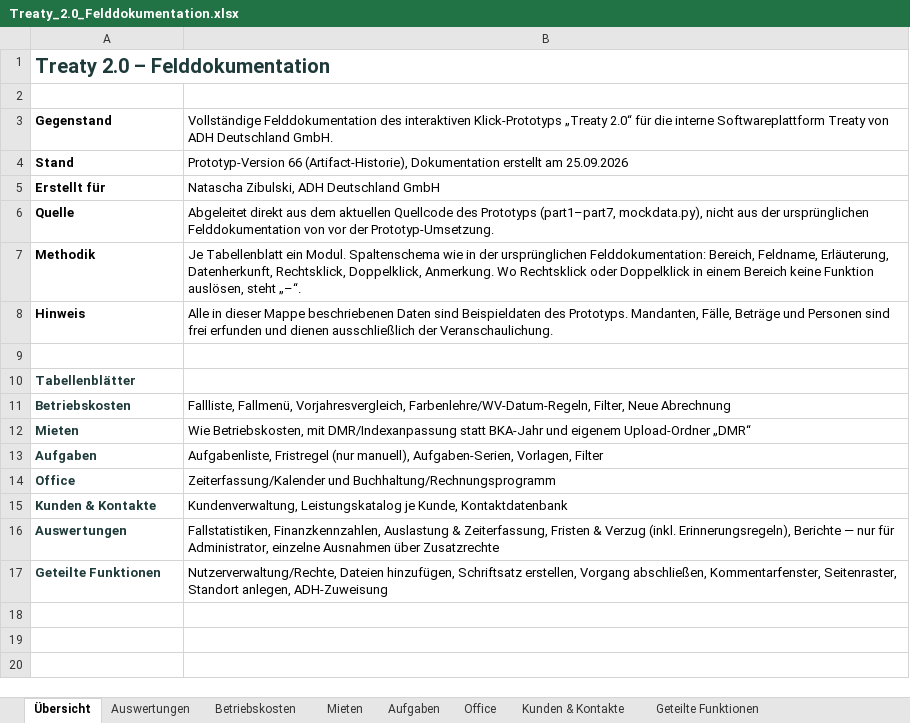
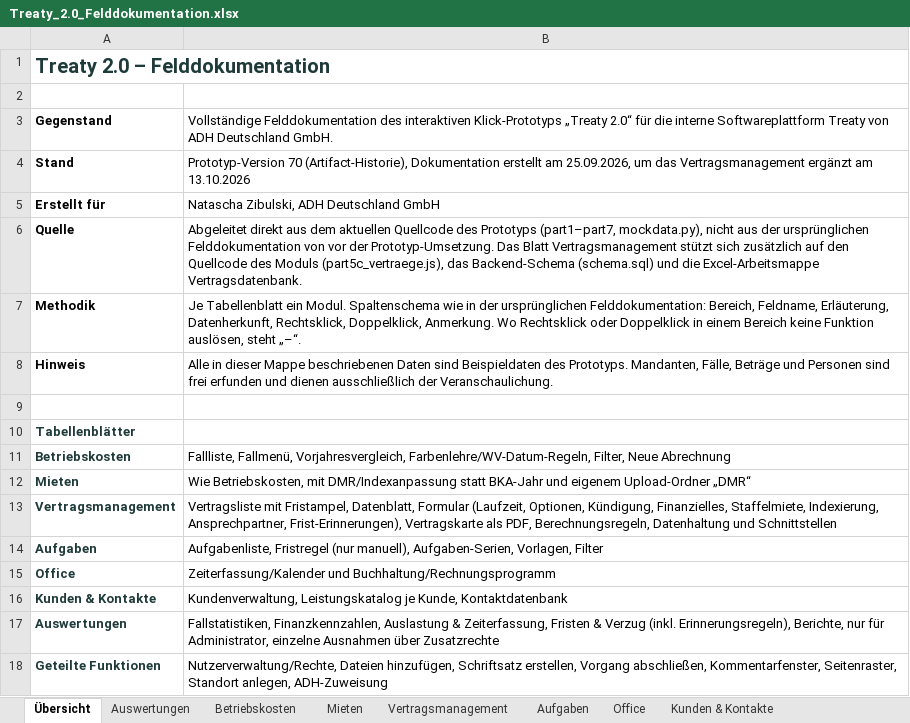
Before and after one commit to FredrikFernholz/treaty-neu, an Excel workbook: docs/Treaty_2.0_Felddokumentation.xlsx, sheet Übersicht, drawn as a sheet; values as stored, in another font and other column widths than the file's, no borders; addresses are those after the commit; the diff names each change by its address in the sheet, - before the commit and + after, or states it on an @@ line.

```diff
--- a/docs/Treaty_2.0_Felddokumentation.xlsx (sheet Übersicht)
+++ b/docs/Treaty_2.0_Felddokumentation.xlsx (sheet Übersicht)
+sheet tab: Vertragsmanagement
-B4: Prototyp-Version 66 (Artifact-Historie), Dokumentation erstellt am 25.09.2026
+B4: Prototyp-Version 70 (Artifact-Historie), Dokumentation erstellt am 25.09.2026, um das Vertragsmanagement ergänzt am 13.10.2026
-B6: …der Prototyp-Umsetzung.
+B6: …der Prototyp-Umsetzung. Das Blatt Vertragsmanagement stützt sich zusätzlich auf den Quellcode des Moduls (part5c_vertraege.js), das Backend-Schema (schema.sql) und die Excel-Arbeitsmappe Vertragsdatenbank.
+row 13: Vertragsmanagement | Vertragsliste mit Fristampel, Datenblatt, Formular (Laufzeit, Optionen, Kündigung, Finanzielles, Staffelmiete, Indexierung, Ansprechpartner, Frist-Erinnerungen), Vertragskarte als PDF, Berechnungsregeln, Datenhaltung und Schnittstellen
-B17: …(inkl. Erinnerungsregeln), Berichte — nur für…
+B17: …(inkl. Erinnerungsregeln), Berichte, nur für…
```
Also changed, not shown: sheet Geteilte Funktionen, 37 other files.
